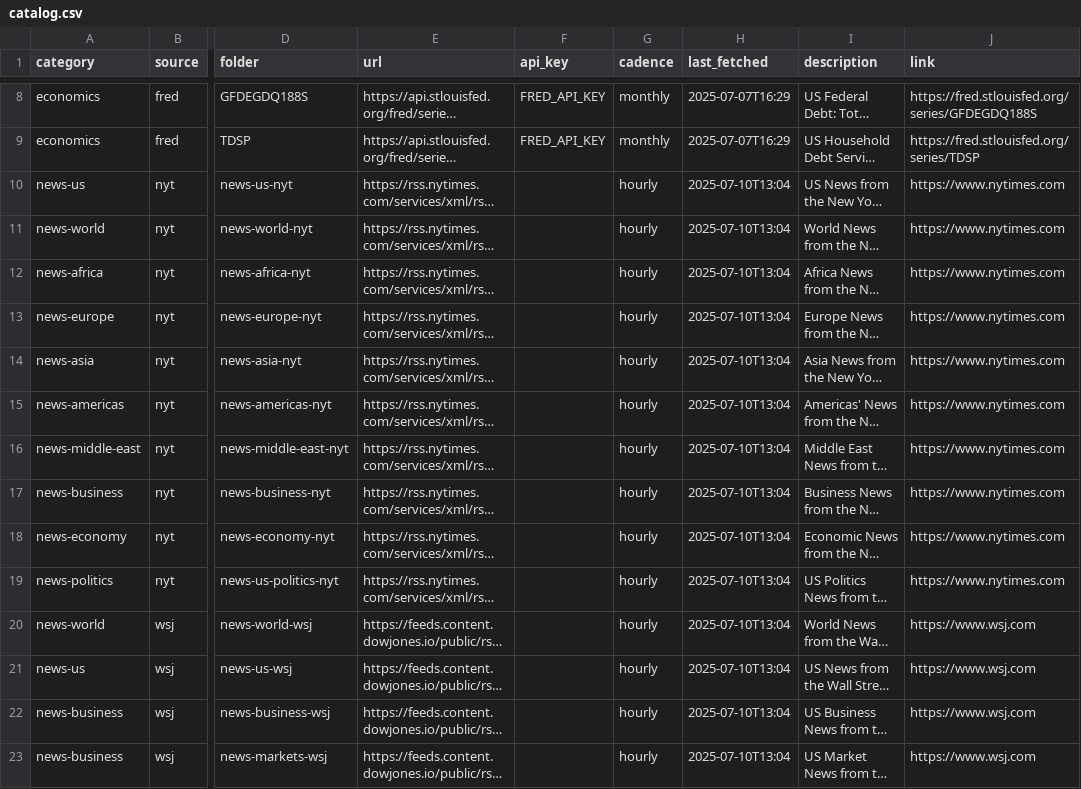
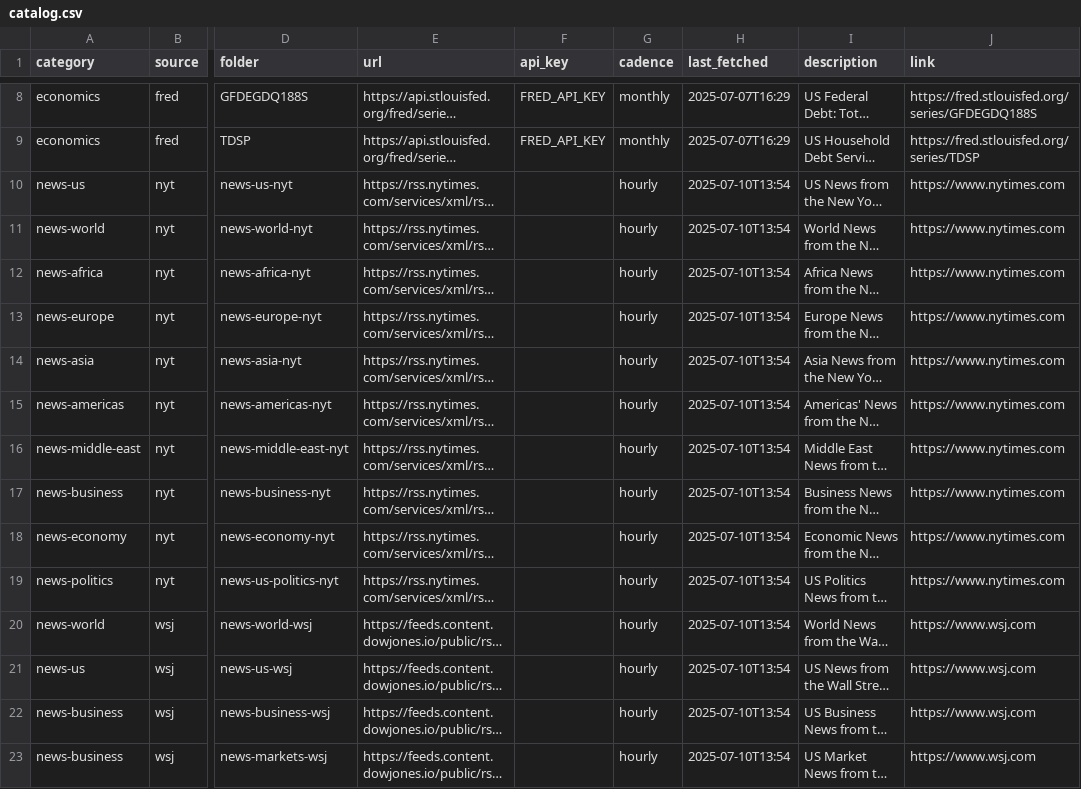
Before and after one commit to ritualage/Analysis, a CSV file: data/catalog.csv, drawn as a sheet; only a part is shown, gaps mark what is left out; long unchanged cells end in …; the diff covers the shown part only; the diff names each change by its address in the sheet, - before the commit and + after, or states it on an @@ line.

```diff
--- a/data/catalog.csv
+++ b/data/catalog.csv
-H10:H23 (last_fetched): 2025-07-10T13:04
+H10:H23 (last_fetched): 2025-07-10T13:54
```
Also changed, not shown: 36 edited cells elsewhere in this file, 56 other files.
